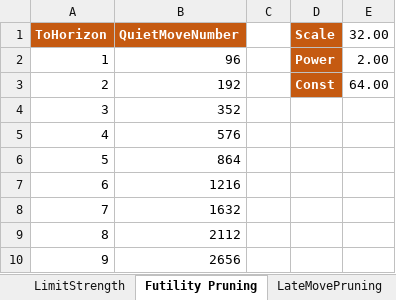
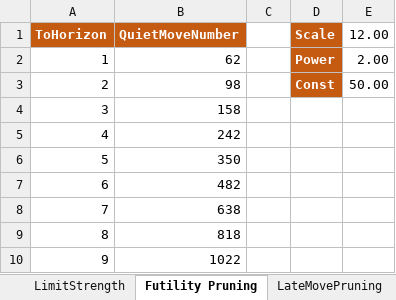
Before and after one commit to ekmadsen/MadChess, an Excel workbook: Calculations.xlsx, sheet Futility Pruning, drawn as a sheet; values as stored, in another font and other column widths than the file's, no borders; the diff names each change by its address in the sheet, - before the commit and + after, or states it on an @@ line.

Commit message:
2720 +/- 13 Elo at bullet chess.  Extended futility and late move pruning margins out to eight ply from search horizon.

```diff
--- a/Calculations.xlsx (sheet Futility Pruning)
+++ b/Calculations.xlsx (sheet Futility Pruning)
-E1: 32.00
+E1: 12.00
-B2 (QuietMoveNumber): 96
+B2 (QuietMoveNumber): 62
-B3 (QuietMoveNumber): 192
+B3 (QuietMoveNumber): 98
-E3 (12.00): 64.00
+E3 (12.00): 50.00
-B4 (QuietMoveNumber): 352
+B4 (QuietMoveNumber): 158
-B5 (QuietMoveNumber): 576
+B5 (QuietMoveNumber): 242
-B6 (QuietMoveNumber): 864
+B6 (QuietMoveNumber): 350
-B7 (QuietMoveNumber): 1216
+B7 (QuietMoveNumber): 482
-B8 (QuietMoveNumber): 1632
+B8 (QuietMoveNumber): 638
-B9 (QuietMoveNumber): 2112
+B9 (QuietMoveNumber): 818
-B10 (QuietMoveNumber): 2656
+B10 (QuietMoveNumber): 1022
```
Also changed, not shown: sheet LateMoveReductions, sheet LateMovePruning, 3 other files.
